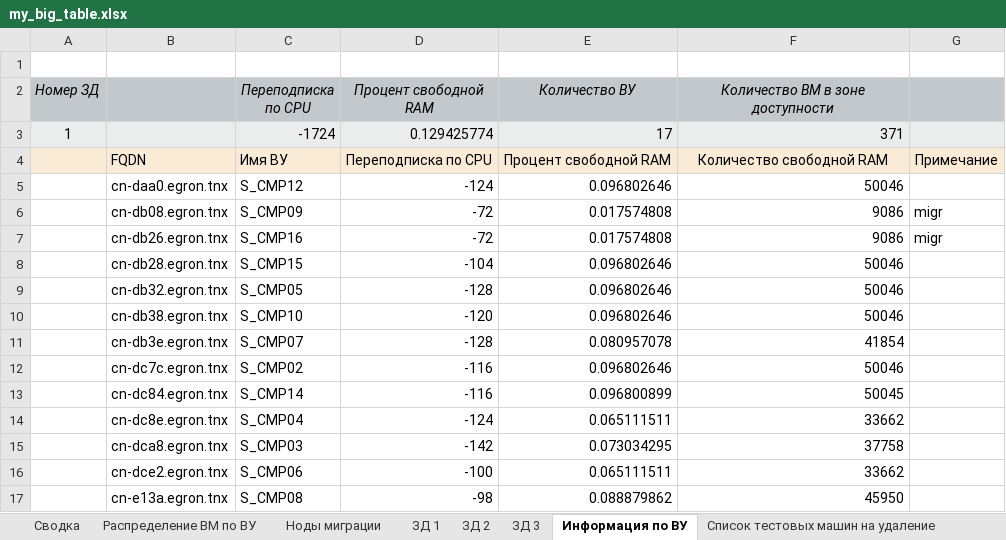
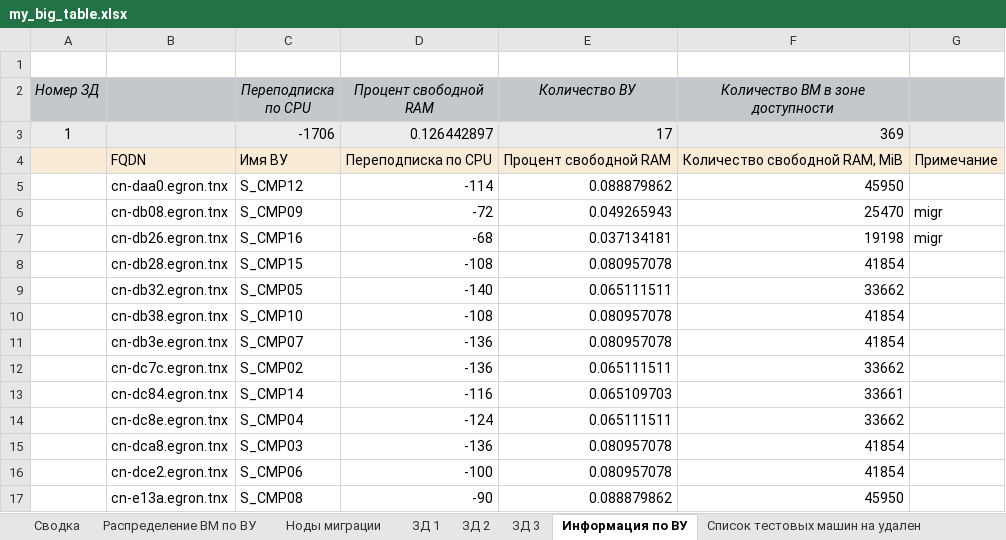
Before and after one commit to FeldmanFM/not_so_serious, an Excel workbook: my_big_table.xlsx, sheet Информация по ВУ, drawn as a sheet; only a part is shown; values as stored, in another font and other column widths than the file's, no borders; removed rows and columns are numbered as before the commit, all else as after; the diff covers the shown part only; the diff names each change by its address in the sheet, - before the commit and + after, or states it on an @@ line.

```diff
--- a/my_big_table.xlsx (sheet Информация по ВУ)
+++ b/my_big_table.xlsx (sheet Информация по ВУ)
-sheet tab: Список тестовых машин на удаление
+sheet tab: Список тестовых машин на удален
-row 3: 1 |  | -1724 | 0.129425774 | 17 | 371
+row 3: 1 |  | -1706 | 0.126442897 | 17 | 369
-F4 (Количество ВМ в зоне доступности): Количество свободной RAM
+F4 (Количество ВМ в зоне доступности): Количество свободной RAM, MiB
-D5 (Процент свободной RAM): -124
+D5 (Процент свободной RAM): -114
-E5 (Количество ВУ): 0.096802646
+E5 (Количество ВУ): 0.088879862
-F5 (Количество ВМ в зоне доступности): 50046
+F5 (Количество ВМ в зоне доступности): 45950
-E6 (Количество ВУ): 0.017574808
+E6 (Количество ВУ): 0.049265943
-F6 (Количество ВМ в зоне доступности): 9086
+F6 (Количество ВМ в зоне доступности): 25470
-D7 (Процент свободной RAM): -72
+D7 (Процент свободной RAM): -68
-E7 (Количество ВУ): 0.017574808
+E7 (Количество ВУ): 0.037134181
-F7 (Количество ВМ в зоне доступности): 9086
+F7 (Количество ВМ в зоне доступности): 19198
-D8 (Процент свободной RAM): -104
+D8 (Процент свободной RAM): -108
-E8 (Количество ВУ): 0.096802646
+E8 (Количество ВУ): 0.080957078
-F8 (Количество ВМ в зоне доступности): 50046
+F8 (Количество ВМ в зоне доступности): 41854
-D9 (Процент свободной RAM): -128
+D9 (Процент свободной RAM): -140
-E9 (Количество ВУ): 0.096802646
+E9 (Количество ВУ): 0.065111511
-F9 (Количество ВМ в зоне доступности): 50046
+F9 (Количество ВМ в зоне доступности): 33662
-D10 (Процент свободной RAM): -120
+D10 (Процент свободной RAM): -108
-E10 (Количество ВУ): 0.096802646
+E10 (Количество ВУ): 0.080957078
-F10 (Количество ВМ в зоне доступности): 50046
+F10 (Количество ВМ в зоне доступности): 41854
-D11 (Процент свободной RAM): -128
+D11 (Процент свободной RAM): -136
-D12 (Процент свободной RAM): -116
+D12 (Процент свободной RAM): -136
-E12 (Количество ВУ): 0.096802646
+E12 (Количество ВУ): 0.065111511
-F12 (Количество ВМ в зоне доступности): 50046
+F12 (Количество ВМ в зоне доступности): 33662
-E13 (Количество ВУ): 0.096800899
+E13 (Количество ВУ): 0.065109703
-F13 (Количество ВМ в зоне доступности): 50045
+F13 (Количество ВМ в зоне доступности): 33661
-D15 (Процент свободной RAM): -142
+D15 (Процент свободной RAM): -136
-E15 (Количество ВУ): 0.073034295
+E15 (Количество ВУ): 0.080957078
-F15 (Количество ВМ в зоне доступности): 37758
+F15 (Количество ВМ в зоне доступности): 41854
-E16 (Количество ВУ): 0.065111511
+E16 (Количество ВУ): 0.080957078
-F16 (Количество ВМ в зоне доступности): 33662
+F16 (Количество ВМ в зоне доступности): 41854
-D17 (Процент свободной RAM): -98
+D17 (Процент свободной RAM): -90
```
Also changed, not shown: 2 added rows, 2 removed rows and 143 edited cells elsewhere in this sheet, sheet Распределение ВМ по ВУ, sheet ЗД 3, sheet ЗД 1, sheet ЗД 2, sheet Ноды миграции, sheet Список тестовых машин на удален, 1 more sheet, 1 other file.
